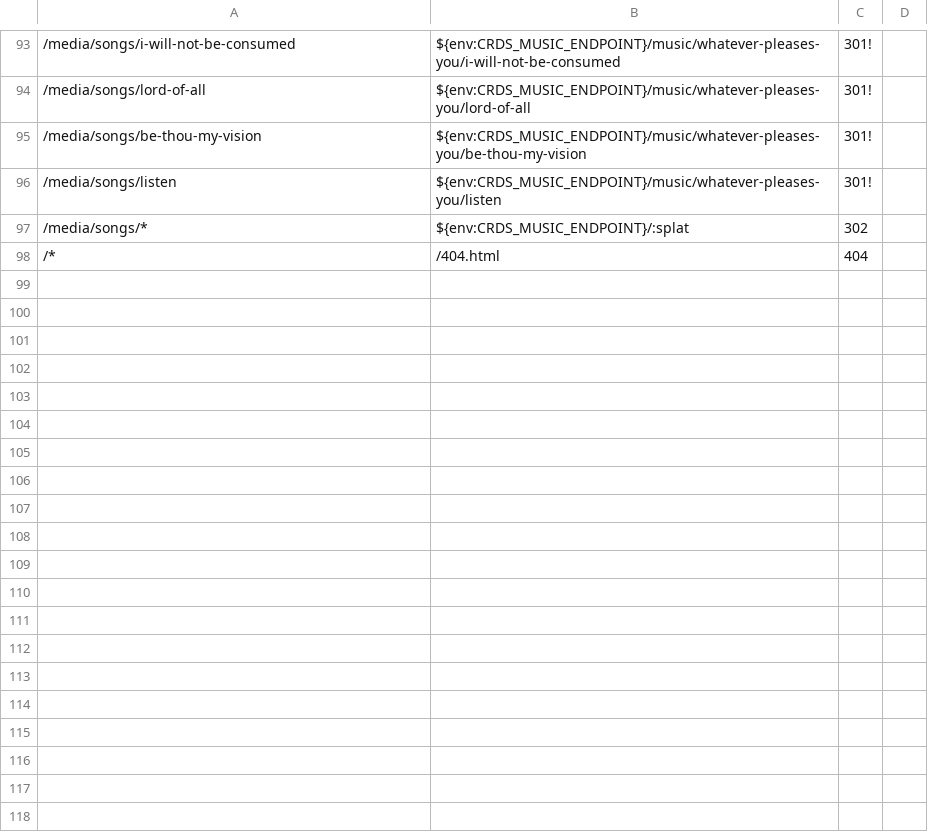
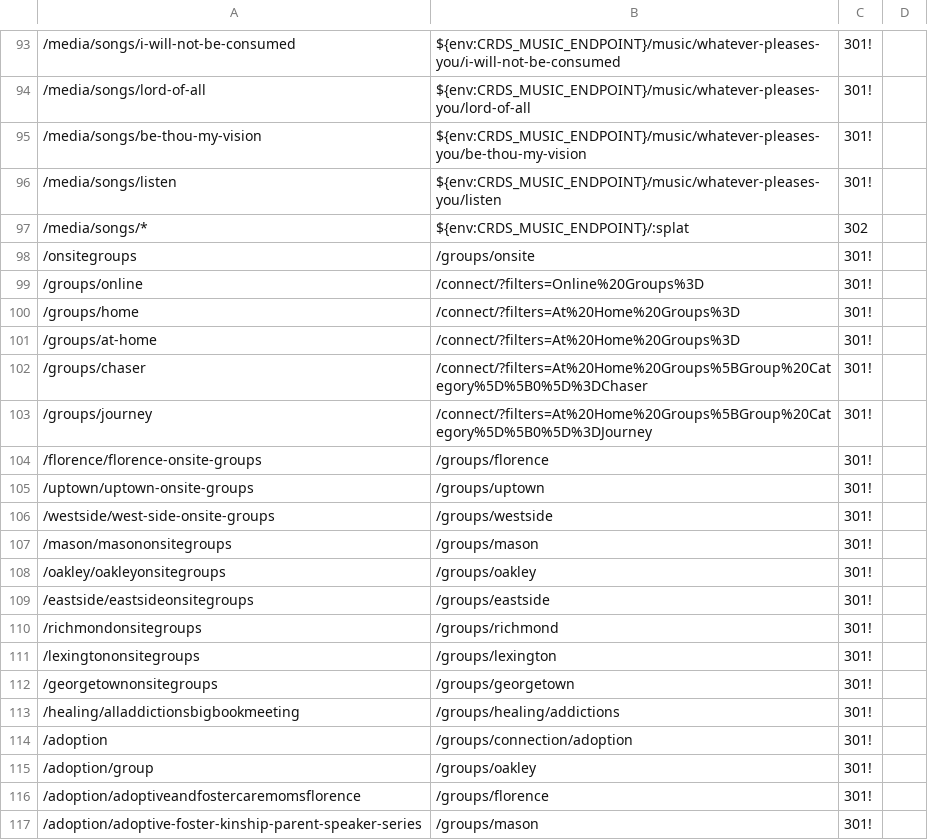
Before and after one commit to crdschurch/crds-net, a CSV file: redirects.csv, drawn as a sheet; only a part is shown, gaps mark what is left out; the shorter side is filled out with more unchanged rows; the diff covers the shown part only; the diff names each change by its address in the sheet, - before the commit and + after, or states it on an @@ line.

Commit message:
US17886 Redirects Implement redirects for all existing groups endpoints

```diff
--- a/redirects.csv
+++ b/redirects.csv
+row 98: /onsitegroups | /groups/onsite | 301!
+row 99: /groups/online | /connect/?filters=Online%20Groups%3D | 301!
+row 100: /groups/home | /connect/?filters=At%20Home%20Groups%3D | 301!
+row 101: /groups/at-home | /connect/?filters=At%20Home%20Groups%3D | 301!
+row 102: /groups/chaser | /connect/?filters=At%20Home%20Groups%5BGroup%20Category%5D%5B0%5D%3DChaser | 301!
+row 103: /groups/journey | /connect/?filters=At%20Home%20Groups%5BGroup%20Category%5D%5B0%5D%3DJourney | 301!
+row 104: /florence/florence-onsite-groups | /groups/florence | 301!
+row 105: /uptown/uptown-onsite-groups | /groups/uptown | 301!
+row 106: /westside/west-side-onsite-groups | /groups/westside | 301!
+row 107: /mason/masononsitegroups | /groups/mason | 301!
+row 108: /oakley/oakleyonsitegroups | /groups/oakley | 301!
+row 109: /eastside/eastsideonsitegroups | /groups/eastside | 301!
+row 110: /richmondonsitegroups | /groups/richmond | 301!
+row 111: /lexingtononsitegroups | /groups/lexington | 301!
+row 112: /georgetownonsitegroups | /groups/georgetown | 301!
+row 113: /healing/alladdictionsbigbookmeeting | /groups/healing/addictions | 301!
+row 114: /adoption | /groups/connection/adoption | 301!
+row 115: /adoption/group | /groups/oakley | 301!
+row 116: /adoption/adoptiveandfostercaremomsflorence | /groups/florence | 301!
+row 117: /adoption/adoptive-foster-kinship-parent-speaker-series | /groups/mason | 301!
```
Also changed, not shown: 26 added rows elsewhere in this file.
